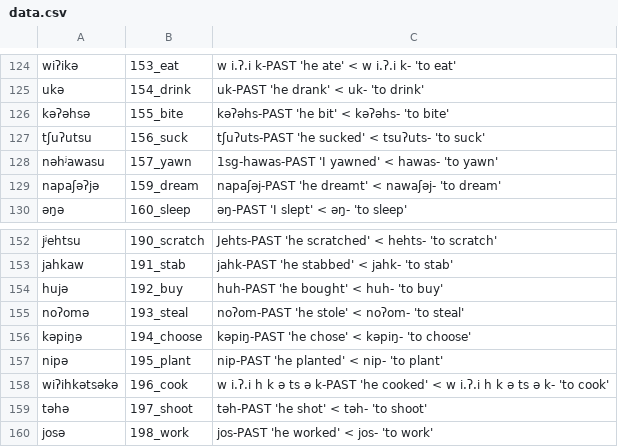
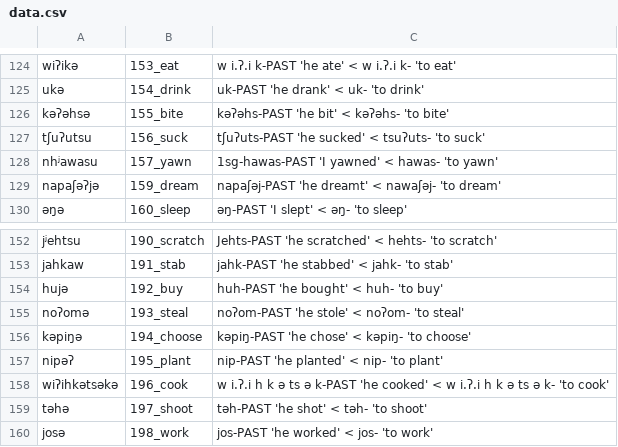
Before and after one commit to lexibank/mixezoqueanvoices, a CSV file: raw/data/Franciscoleon/data.csv, drawn as a sheet; only a part is shown, gaps mark what is left out.

Commit message:
Update data.csv

```diff
--- a/raw/data/Franciscoleon/data.csv
+++ b/raw/data/Franciscoleon/data.csv
@@ -127,3 +127,3 @@ kəʔəhsə,155_bite,kəʔəhs-PAST 'he bit' < kəʔəhs- 'to bite'
 tʃuʔutsu,156_suck,tʃuʔuts-PAST 'he sucked' < tsuʔuts- 'to suck'
-nəhʲawasu,157_yawn,1sg-hawas-PAST 'I yawned' < hawas- 'to yawn'
+nhʲawasu,157_yawn,1sg-hawas-PAST 'I yawned' < hawas- 'to yawn'
 napaʃəʔjə,159_dream,napaʃəj-PAST 'he dreamt' < nawaʃəj- 'to dream'
@@ -156,3 +156,3 @@ noʔomə,193_steal,noʔom-PAST 'he stole' < noʔom- 'to steal'
 kəpiŋə,194_choose,kəpiŋ-PAST 'he chose' < kəpiŋ- 'to choose'
-nipə,195_plant,nip-PAST 'he planted' < nip- 'to plant'
+nipəʔ,195_plant,nip-PAST 'he planted' < nip- 'to plant'
 wiʔihkətsəkə,196_cook,w i.ʔ.i h k ə ts ə k-PAST 'he cooked' < w i.ʔ.i h k ə ts ə k- 'to cook'
```
